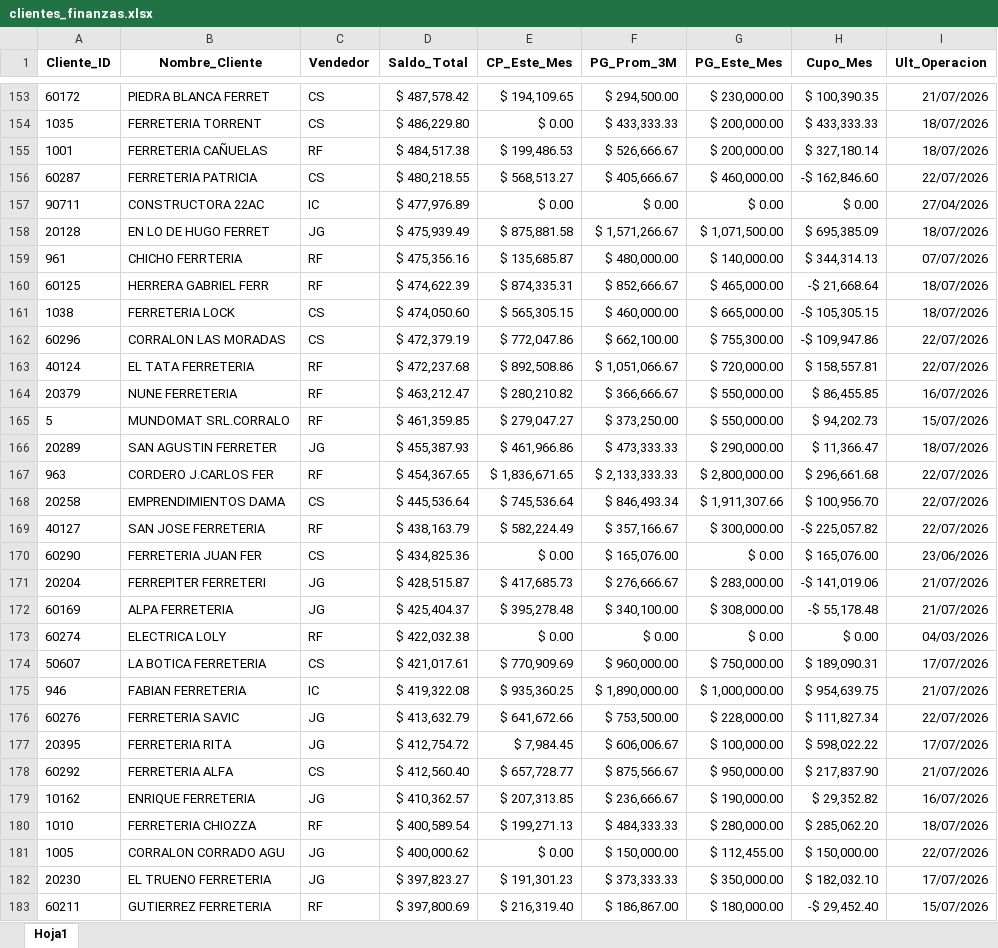
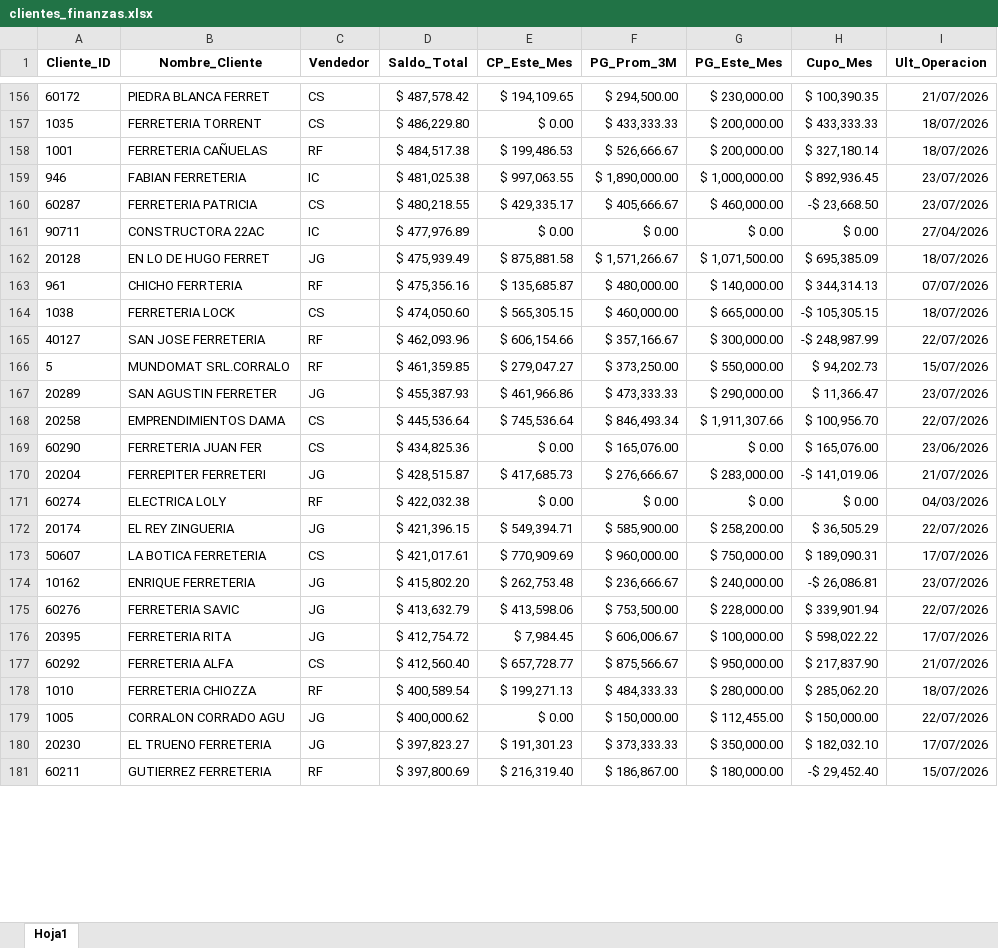
Before and after one commit to ferremax-cat/pinterest-f, an Excel workbook: excel/clientes_finanzas.xlsx, sheet Hoja1, drawn as a sheet; only a part is shown, gaps mark what is left out; values as stored, in another font and other column widths than the file's, no borders; removed rows and columns are numbered as before the commit, all else as after; the diff covers the shown part only; the diff names each change by its address in the sheet, - before the commit and + after, or states it on an @@ line.

```diff
--- a/excel/clientes_finanzas.xlsx (sheet Hoja1)
+++ b/excel/clientes_finanzas.xlsx (sheet Hoja1)
+row 159: 946 | FABIAN FERRETERIA | IC | $ 481,025.38 | $ 997,063.55 | $ 1,890,000.00 | $ 1,000,000.00 | $ 892,936.45 | 23/07/2026
-E160 (CP_Este_Mes): $ 568,513.27
+E160 (CP_Este_Mes): $ 429,335.17
-H160 (Cupo_Mes): -$ 162,846.60
+H160 (Cupo_Mes): -$ 23,668.50
-I160 (Ult_Operacion): 22/07/2026
+I160 (Ult_Operacion): 23/07/2026
-row 160: 60125 | HERRERA GABRIEL FERR | RF | $ 474,622.39 | $ 874,335.31 | $ 852,666.67 | $ 465,000.00 | -$ 21,668.64 | 18/07/2026
-row 162: 60296 | CORRALON LAS MORADAS | CS | $ 472,379.19 | $ 772,047.86 | $ 662,100.00 | $ 755,300.00 | -$ 109,947.86 | 22/07/2026
-row 163: 40124 | EL TATA FERRETERIA | RF | $ 472,237.68 | $ 892,508.86 | $ 1,051,066.67 | $ 720,000.00 | $ 158,557.81 | 22/07/2026
-row 164: 20379 | NUNE FERRETERIA | RF | $ 463,212.47 | $ 280,210.82 | $ 366,666.67 | $ 550,000.00 | $ 86,455.85 | 16/07/2026
+row 165: 40127 | SAN JOSE FERRETERIA | RF | $ 462,093.96 | $ 606,154.66 | $ 357,166.67 | $ 300,000.00 | -$ 248,987.99 | 22/07/2026
-I167 (Ult_Operacion): 18/07/2026
+I167 (Ult_Operacion): 23/07/2026
-row 167: 963 | CORDERO J.CARLOS FER | RF | $ 454,367.65 | $ 1,836,671.65 | $ 2,133,333.33 | $ 2,800,000.00 | $ 296,661.68 | 22/07/2026
-row 169: 40127 | SAN JOSE FERRETERIA | RF | $ 438,163.79 | $ 582,224.49 | $ 357,166.67 | $ 300,000.00 | -$ 225,057.82 | 22/07/2026
-row 172: 60169 | ALPA FERRETERIA | JG | $ 425,404.37 | $ 395,278.48 | $ 340,100.00 | $ 308,000.00 | -$ 55,178.48 | 21/07/2026
+row 172: 20174 | EL REY ZINGUERIA | JG | $ 421,396.15 | $ 549,394.71 | $ 585,900.00 | $ 258,200.00 | $ 36,505.29 | 22/07/2026
-row 175: 946 | FABIAN FERRETERIA | IC | $ 419,322.08 | $ 935,360.25 | $ 1,890,000.00 | $ 1,000,000.00 | $ 954,639.75 | 21/07/2026
+row 174: 10162 | ENRIQUE FERRETERIA | JG | $ 415,802.20 | $ 262,753.48 | $ 236,666.67 | $ 240,000.00 | -$ 26,086.81 | 23/07/2026
-E175 (CP_Este_Mes): $ 641,672.66
+E175 (CP_Este_Mes): $ 413,598.06
-H175 (Cupo_Mes): $ 111,827.34
+H175 (Cupo_Mes): $ 339,901.94
-row 179: 10162 | ENRIQUE FERRETERIA | JG | $ 410,362.57 | $ 207,313.85 | $ 236,666.67 | $ 190,000.00 | $ 29,352.82 | 16/07/2026
```
Also changed, not shown: 74 added rows, 68 removed rows, 51 moved rows and 60 edited cells elsewhere in this sheet.
